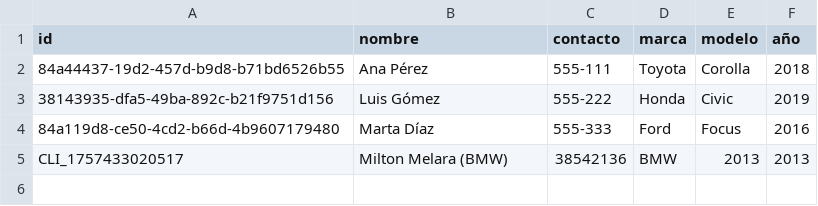
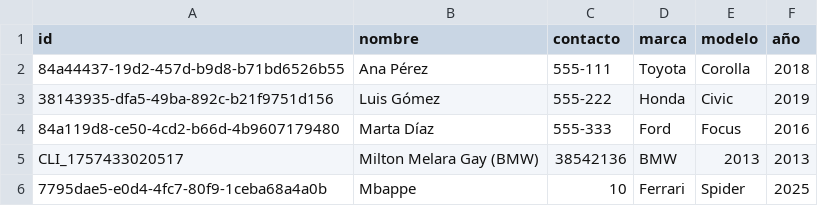
Before and after one commit to miltonmelara/projectoFinal, a CSV file: data/clientes.csv, drawn as a sheet.

Commit message:
Formulario Clientes

```diff
--- a/data/clientes.csv
+++ b/data/clientes.csv
@@ -4,2 +4,3 @@ id;nombre;contacto;marca;modelo;año
 84a119d8-ce50-4cd2-b66d-4b9607179480;Marta Díaz;555-333;Ford;Focus;2016
-CLI_1757433020517;Milton Melara (BMW);38542136;BMW;2013;2013
+CLI_1757433020517;Milton Melara Gay (BMW);38542136;BMW;2013;2013
+7795dae5-e0d4-4fc7-80f9-1ceba68a4a0b;Mbappe;10;Ferrari;Spider;2025
```
Also changed, not shown: 1 other file.
